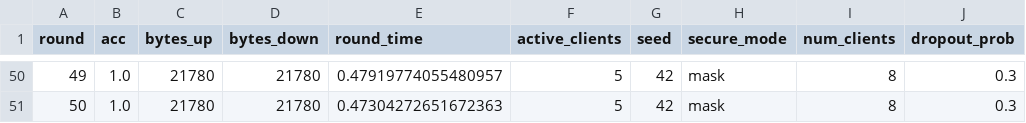
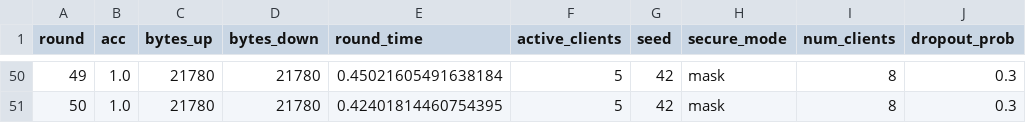
Before and after one commit to Farid-Nowrouzi/OrbiSec-FL-HE, a CSV file: results/results_secure.csv, drawn as a sheet; only a part is shown, gaps mark what is left out; the diff covers the shown part only.

```diff
--- a/results/results_secure.csv
+++ b/results/results_secure.csv
@@ -50,2 +50,2 @@ round,acc,bytes_up,bytes_down,round_time,active_clients,seed,secure_mode,num_cli
-49,1.0,21780,21780,0.47919774055480957,5,42,mask,8,0.3
-50,1.0,21780,21780,0.47304272651672363,5,42,mask,8,0.3
+49,1.0,21780,21780,0.45021605491638184,5,42,mask,8,0.3
+50,1.0,21780,21780,0.42401814460754395,5,42,mask,8,0.3
```
Also changed, not shown: 61 edited cells elsewhere in this file, results/results_baseline.csv, 10 other files.
